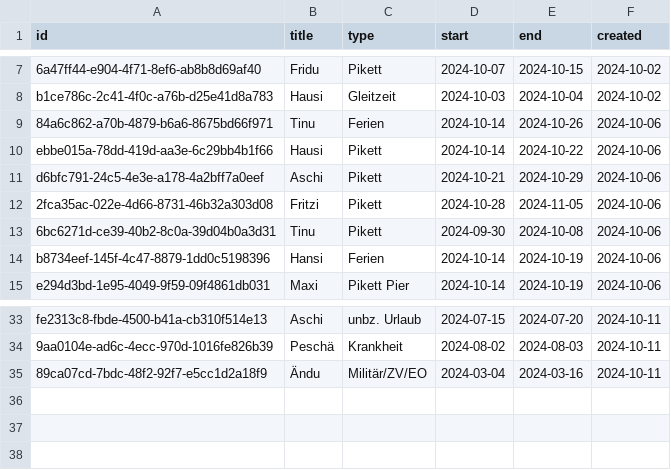
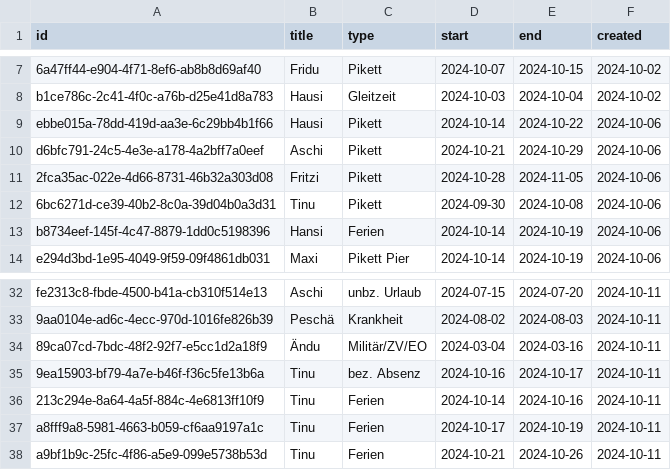
Before and after one commit to tinuwalther/RotaMaster, a CSV file: db/calendar.csv, drawn as a sheet; only a part is shown, gaps mark what is left out.

Commit message:
Update calendar.csv

```diff
--- a/db/calendar.csv
+++ b/db/calendar.csv
@@ -8,3 +8,2 @@
 "b1ce786c-2c41-4f0c-a76b-d25e41d8a783";"Hausi";"Gleitzeit";"2024-10-03";"2024-10-04";"2024-10-02"
-"84a6c862-a70b-4879-b6a6-8675bd66f971";"Tinu";"Ferien";"2024-10-14";"2024-10-26";"2024-10-06"
 "ebbe015a-78dd-419d-aa3e-6c29bb4b1f66";"Hausi";"Pikett";"2024-10-14";"2024-10-22";"2024-10-06"
@@ -35 +34,5 @@
 "89ca07cd-7bdc-48f2-92f7-e5cc1d2a18f9";"Ändu";"Militär/ZV/EO";"2024-03-04";"2024-03-16";"2024-10-11"
+"9ea15903-bf79-4a7e-b46f-f36c5fe13b6a";"Tinu";"bez. Absenz";"2024-10-16";"2024-10-17";"2024-10-11"
+"213c294e-8a64-4a5f-884c-4e6813ff10f9";"Tinu";"Ferien";"2024-10-14";"2024-10-16";"2024-10-11"
+"a8fff9a8-5981-4663-b059-cf6aa9197a1c";"Tinu";"Ferien";"2024-10-17";"2024-10-19";"2024-10-11"
+"a9bf1b9c-25fc-4f86-a5e9-099e5738b53d";"Tinu";"Ferien";"2024-10-21";"2024-10-26";"2024-10-11"
```
